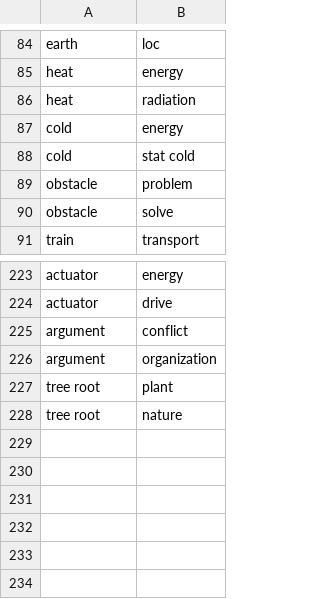
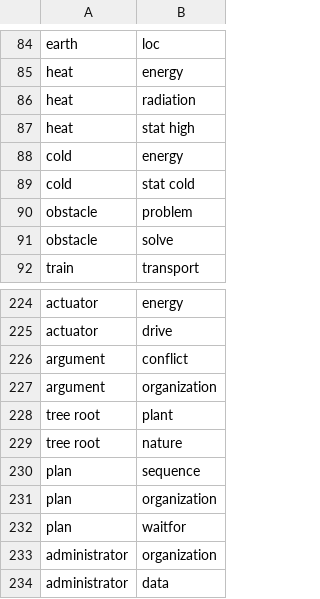
Before and after one commit to PyramidAGI/orange, a CSV file: combinations.csv, drawn as a sheet; only a part is shown, gaps mark what is left out; the diff names each change by its address in the sheet, - before the commit and + after, or states it on an @@ line.

```diff
--- a/combinations.csv
+++ b/combinations.csv
+row 87: heat | stat high
+row 230: plan | sequence
+row 231: plan | organization
+row 232: plan | waitfor
+row 233: administrator | organization
+row 234: administrator | data
```
Also changed, not shown: 1 other file.
